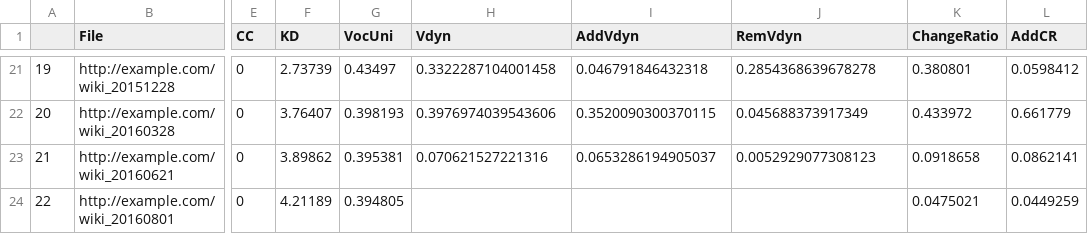
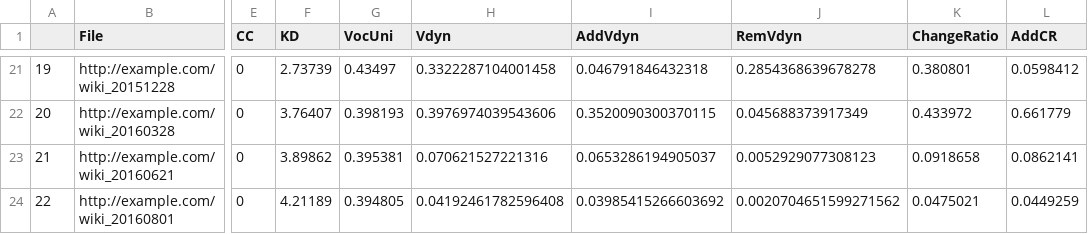
Before and after one commit to EBrandDV/P4, a CSV file: Data/struct3.csv, drawn as a sheet; only a part is shown, gaps mark what is left out; the diff names each change by its address in the sheet, - before the commit and + after, or states it on an @@ line.

Commit message:
Data updates

```diff
--- a/Data/struct3.csv
+++ b/Data/struct3.csv
-H24 (Vdyn): (empty)
+H24 (Vdyn): 0.04192461782596408
-I24 (AddVdyn): (empty)
+I24 (AddVdyn): 0.03985415266603692
-J24 (RemVdyn): (empty)
+J24 (RemVdyn): 0.0020704651599271562
```
Also changed, not shown: 2 other files.
